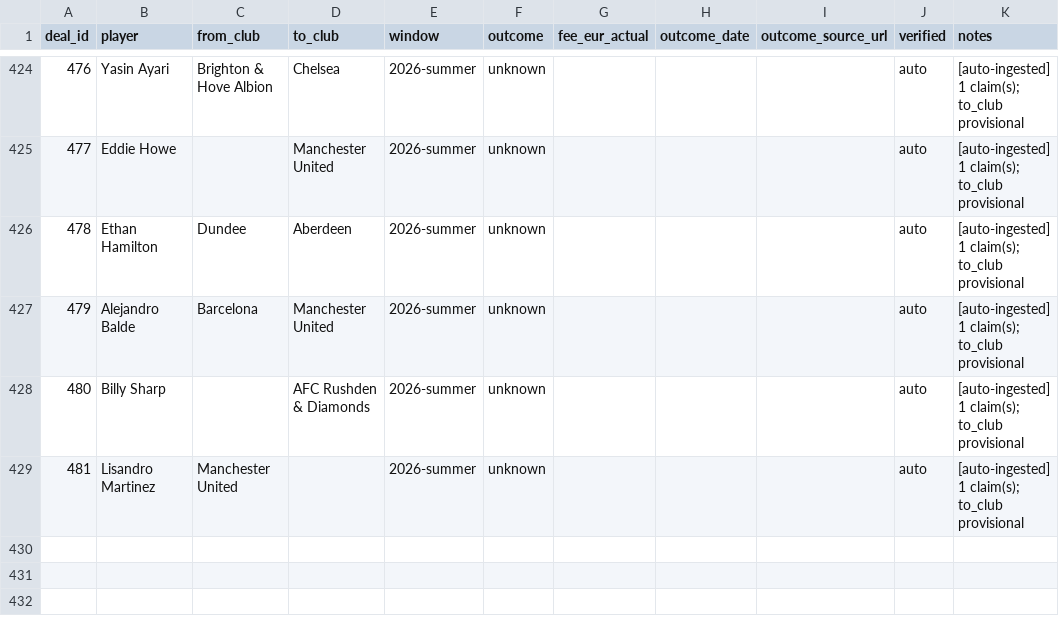
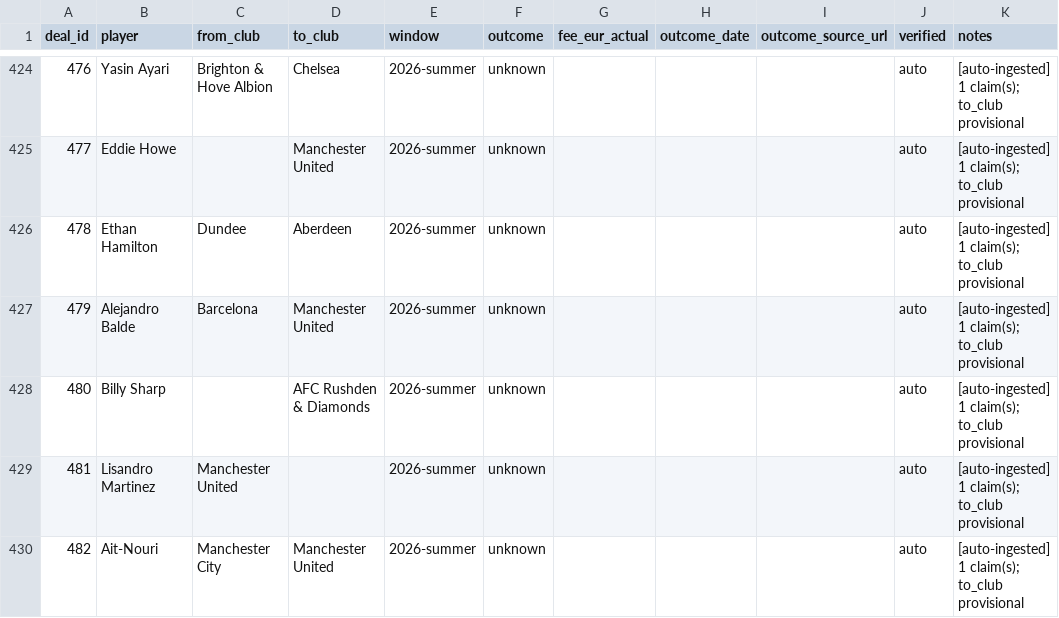
Before and after one commit to har27il/transfer-truth, a CSV file: ground-truth/deals.csv, drawn as a sheet; only a part is shown, gaps mark what is left out; the diff names each change by its address in the sheet, - before the commit and + after, or states it on an @@ line.

```diff
--- a/ground-truth/deals.csv
+++ b/ground-truth/deals.csv
+row 430: 482 | Ait-Nouri | Manchester City | Manchester United | 2026-summer | unknown |  |  |  | auto | [auto-ingested] 1 claim(s); to_club provisional
```
Also changed, not shown: ground-truth/journalist_claims.csv, 2 other files.
